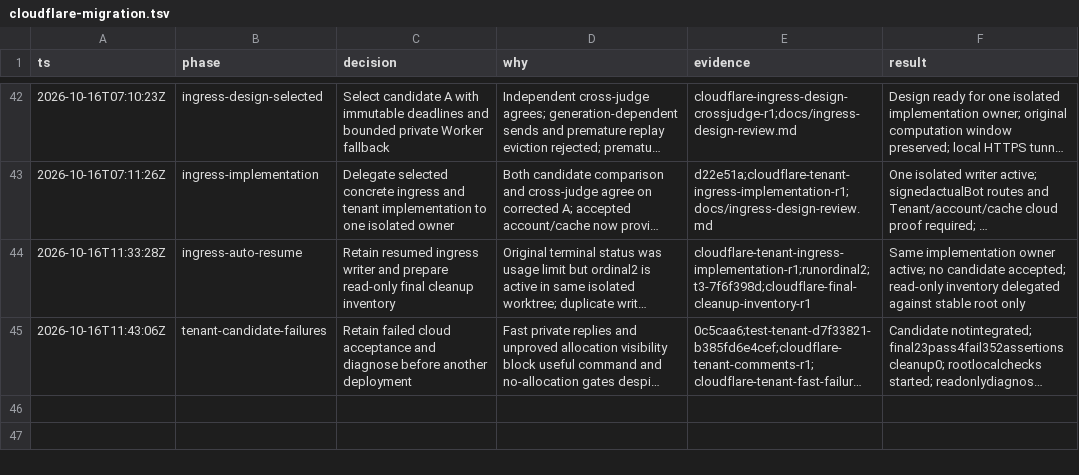
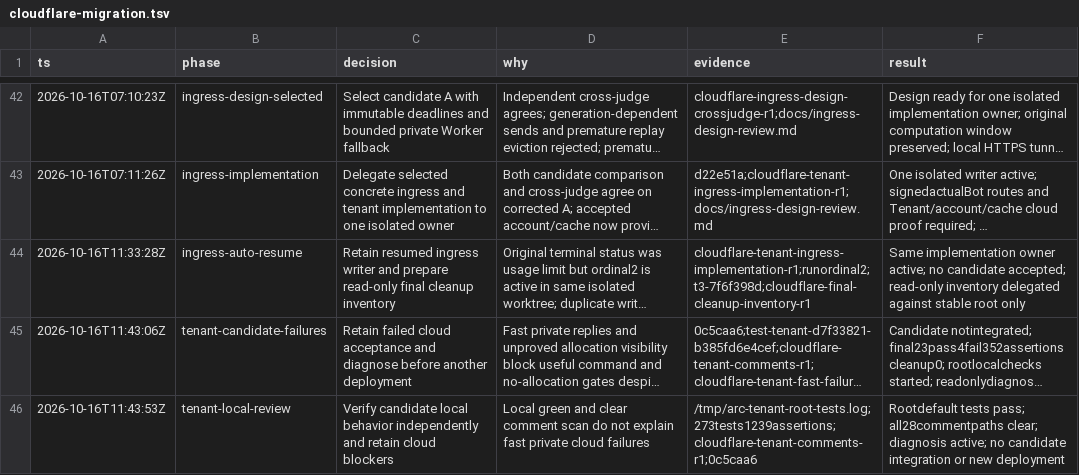
Before and after one commit to PlagueFPS/arc-tools, a TSV file: .audit/cloudflare-migration.tsv, drawn as a sheet; only a part is shown, gaps mark what is left out; long unchanged cells end in …; the diff names each change by its address in the sheet, - before the commit and + after, or states it on an @@ line.

Commit message:
docs: verify tenant local suite and comment gate

```diff
--- a/.audit/cloudflare-migration.tsv
+++ b/.audit/cloudflare-migration.tsv
+row 46: 2026-10-16T11:43:53Z | tenant-local-review | Verify candidate local behavior independently and retain cloud blockers | Local green and clear comment scan do not explain fast private cloud failures | /tmp/arc-tenant-root-tests.log;273tests1239assertions;cloudflare-tenant-comments-r1;0c5caa6 | Rootdefault tests pass; all28commentpaths clear; diagnosis active; no candidate integration or new deployment
```
Also changed, not shown: 1 other file.
